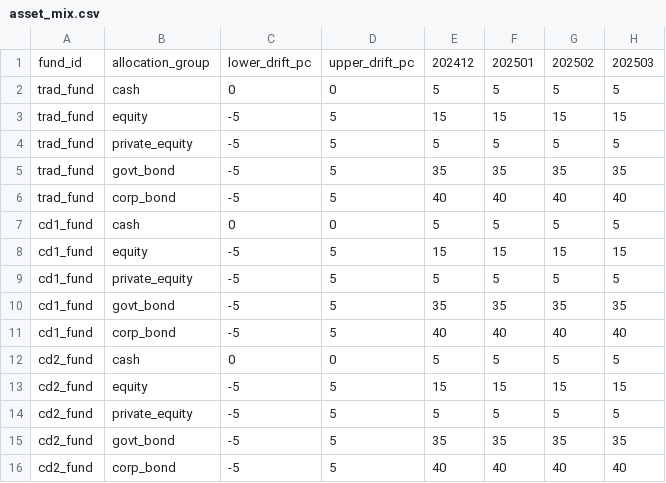
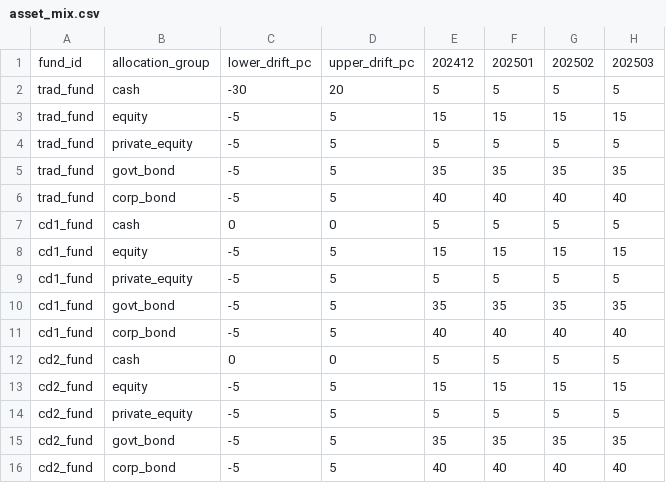
Before and after one commit to shanyashi2025/vates, a CSV file: example_ws/inputs/02_fund_proj/asset_mix.csv, drawn as a sheet; only a part is shown; the diff names each change by its address in the sheet, - before the commit and + after, or states it on an @@ line.

```diff
--- a/example_ws/inputs/02_fund_proj/asset_mix.csv
+++ b/example_ws/inputs/02_fund_proj/asset_mix.csv
-C2: 0
+C2: -30
-D2: 0
+D2: 20
```
Also changed, not shown: example_ws/inputs/02_fund_proj/asset_allocation_groups.csv, 3 other files.
